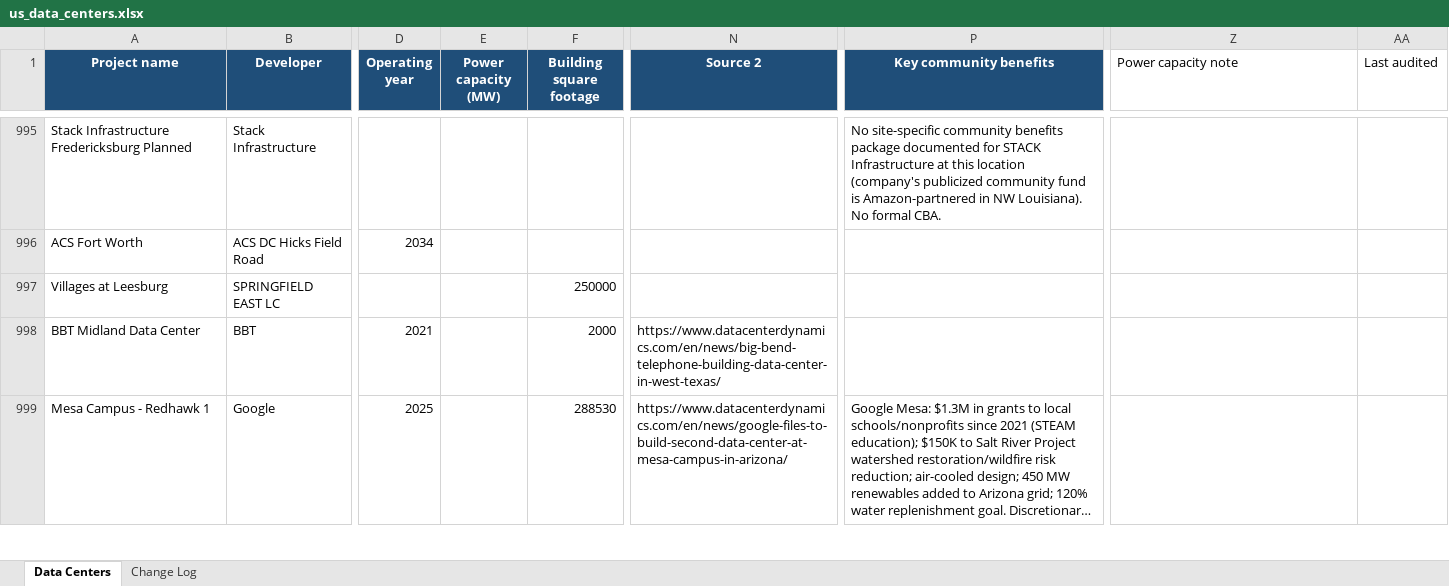
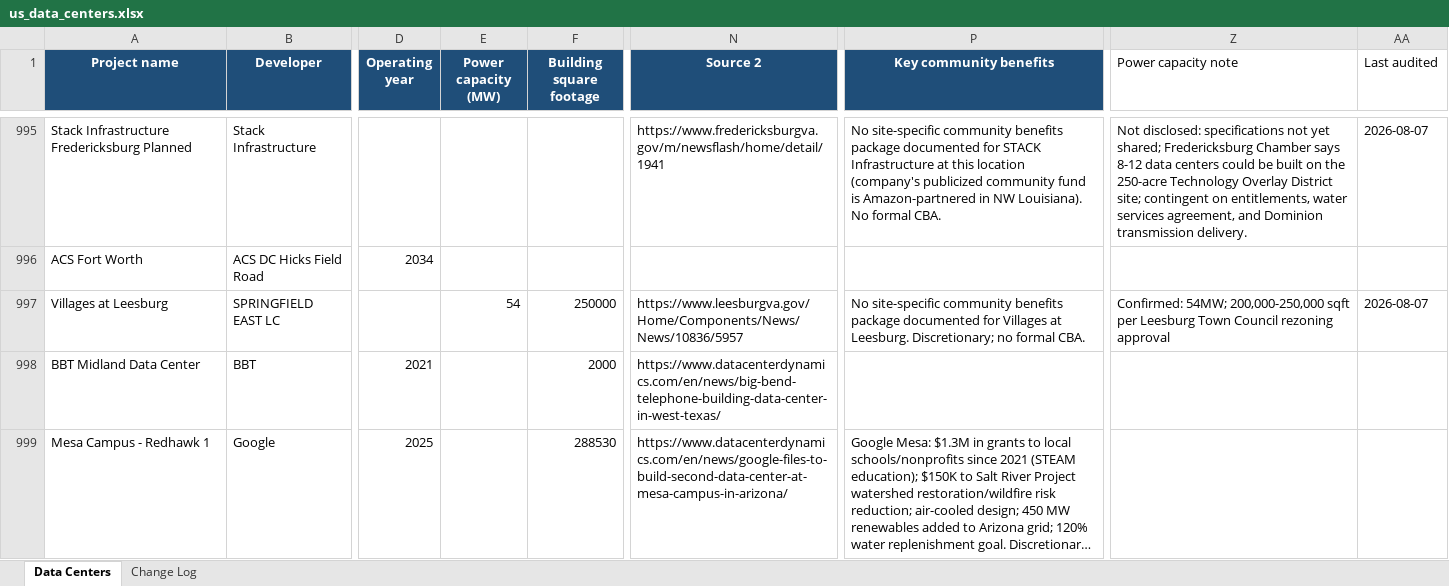
Before and after one commit to blab25/civic-returns, an Excel workbook: data/us_data_centers.xlsx, sheet Data Centers, drawn as a sheet; only a part is shown, gaps mark what is left out; long unchanged cells end in …; values as stored, in another font and other column widths than the file's, no borders; the diff covers the shown part only; the diff names each change by its address in the sheet, - before the commit and + after, or states it on an @@ line.

```diff
--- a/data/us_data_centers.xlsx (sheet Data Centers)
+++ b/data/us_data_centers.xlsx (sheet Data Centers)
-N995 (Source 2): (empty)
+N995 (Source 2): https://www.fredericksburgva.gov/m/newsflash/home/detail/1941
-Z995 (Power capacity note): (empty)
+Z995 (Power capacity note): Not disclosed: specifications not yet shared; Fredericksburg Chamber says 8-12 data centers could be built on the 250-acre Technology Overlay District site; contingent on entitlements, water services agreement, and Dominion transmission delivery.
-AA995 (Last audited): (empty)
+AA995 (Last audited): 2026-08-07
-E997 (Power capacity (MW)): (empty)
+E997 (Power capacity (MW)): 54
-N997 (Source 2): (empty)
+N997 (Source 2): https://www.leesburgva.gov/Home/Components/News/News/10836/5957
-P997 (Key community benefits): (empty)
+P997 (Key community benefits): No site-specific community benefits package documented for Villages at Leesburg. Discretionary; no formal CBA.
-Z997 (Power capacity note): (empty)
+Z997 (Power capacity note): Confirmed: 54MW; 200,000-250,000 sqft per Leesburg Town Council rezoning approval
-AA997 (Last audited): (empty)
+AA997 (Last audited): 2026-08-07
```
Also changed, not shown: 7 added rows and 773 edited cells elsewhere in this sheet, sheet Change Log, 4 other files.
